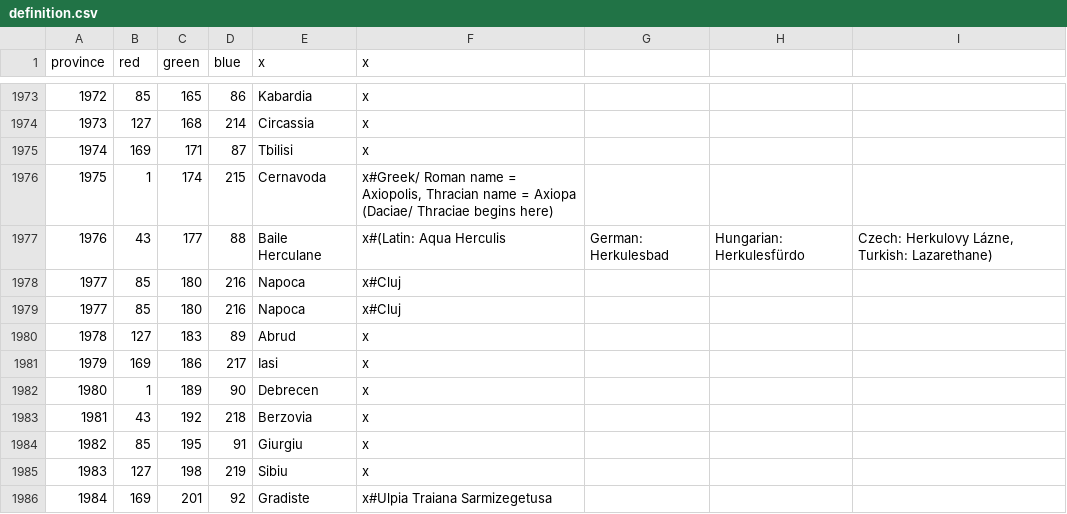
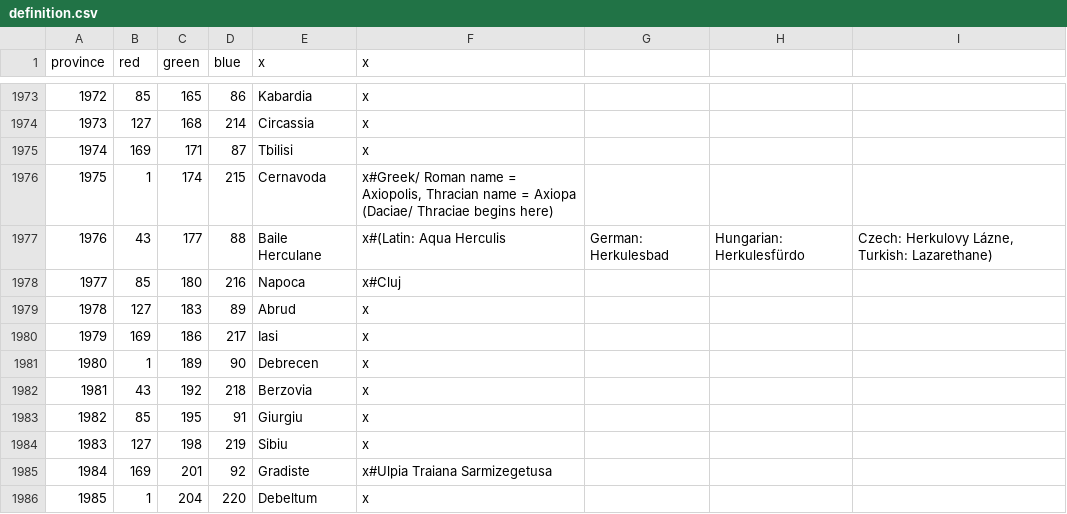
Before and after one commit to swf541/Gloria-Regni, a CSV file: Gloria Regni/map/definition.csv, drawn as a sheet; only a part is shown, gaps mark what is left out; the shorter side is filled out with more unchanged rows.

Commit message:
fix

```diff
--- a/Gloria Regni/map/definition.csv
+++ b/Gloria Regni/map/definition.csv
@@ -1978,3 +1978,2 @@ province;red;green;blue;x;x
 1977;85;180;216;Napoca;x#Cluj
-1977;85;180;216;Napoca;x#Cluj
 1978;127;183;89;Abrud;x
```
